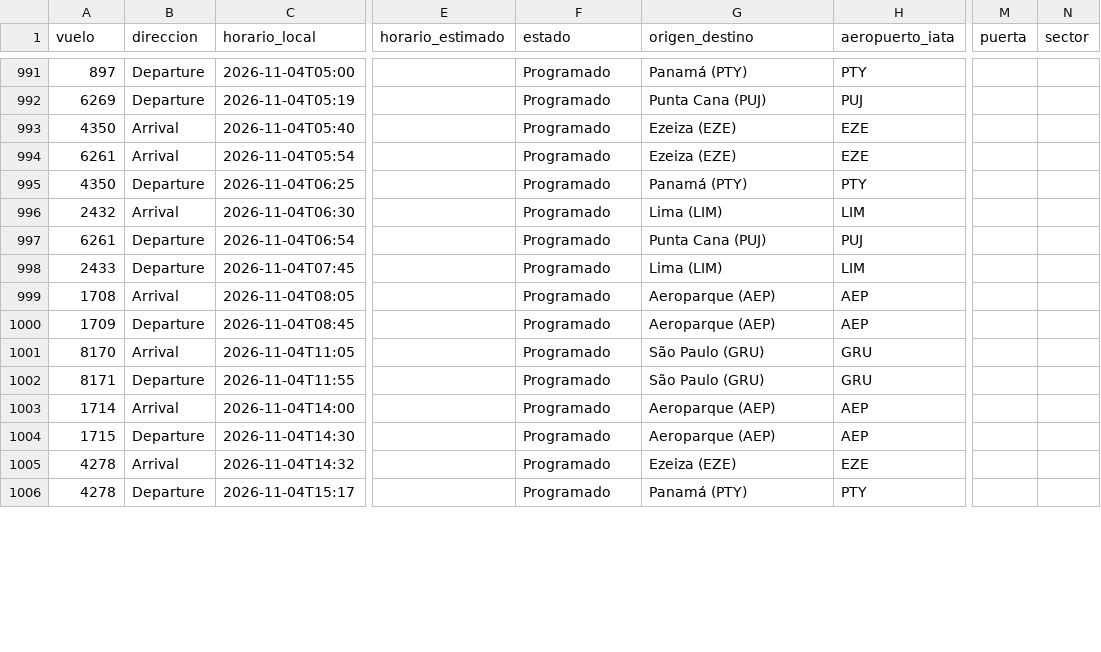
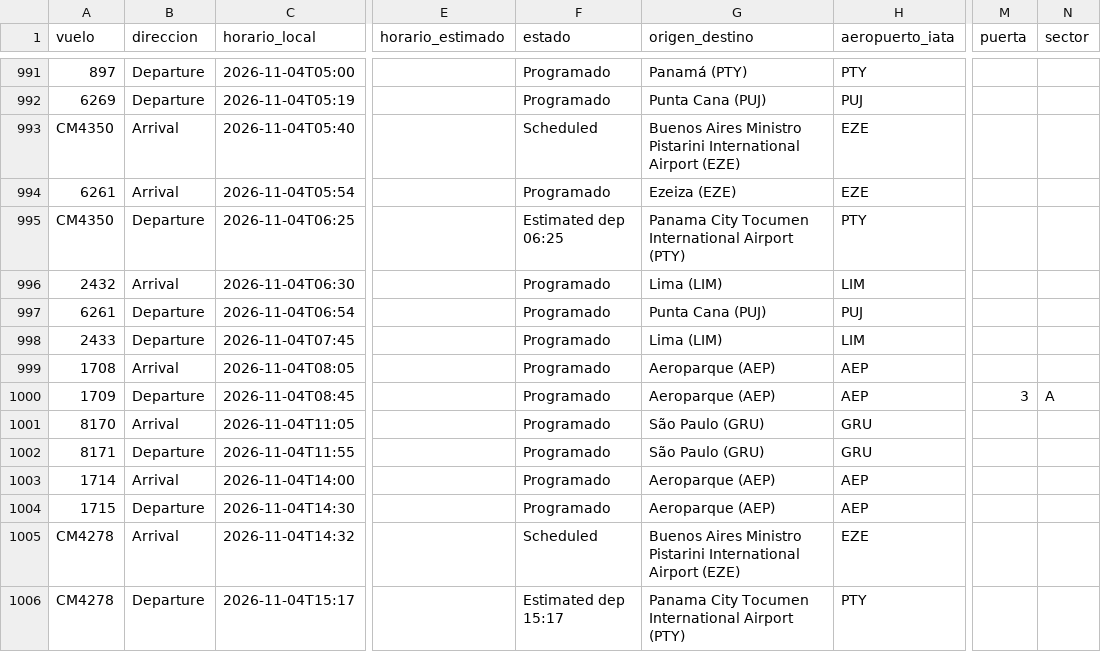
Before and after one commit to arqderman-tech/aeroros, a CSV file: vuelos_ros_historico.csv, drawn as a sheet; only a part is shown, gaps mark what is left out; the diff covers the shown part only; the diff names each change by its address in the sheet, - before the commit and + after, or states it on an @@ line.

```diff
--- a/vuelos_ros_historico.csv
+++ b/vuelos_ros_historico.csv
-A993 (vuelo): 4350
+A993 (vuelo): CM4350
-F993 (estado): Programado
+F993 (estado): Scheduled
-G993 (origen_destino): Ezeiza (EZE)
+G993 (origen_destino): Buenos Aires Ministro Pistarini International Airport (EZE)
-A995 (vuelo): 4350
+A995 (vuelo): CM4350
-F995 (estado): Programado
+F995 (estado): Estimated dep 06:25
-G995 (origen_destino): Panamá (PTY)
+G995 (origen_destino): Panama City Tocumen International Airport (PTY)
-M1000 (puerta): (empty)
+M1000 (puerta): 3
-N1000 (sector): (empty)
+N1000 (sector): A
-A1005:A1006 (vuelo): 4278
+A1005:A1006 (vuelo): CM4278
-F1005 (estado): Programado
+F1005 (estado): Scheduled
-G1005 (origen_destino): Ezeiza (EZE)
+G1005 (origen_destino): Buenos Aires Ministro Pistarini International Airport (EZE)
-F1006 (estado): Programado
+F1006 (estado): Estimated dep 15:17
-G1006 (origen_destino): Panamá (PTY)
+G1006 (origen_destino): Panama City Tocumen International Airport (PTY)
```
Also changed, not shown: 7 added rows and 56 edited cells elsewhere in this file, reporte_asientos_aerolinea.csv, reporte_asientos_mes_aero_ruta.csv, 7 other files.
